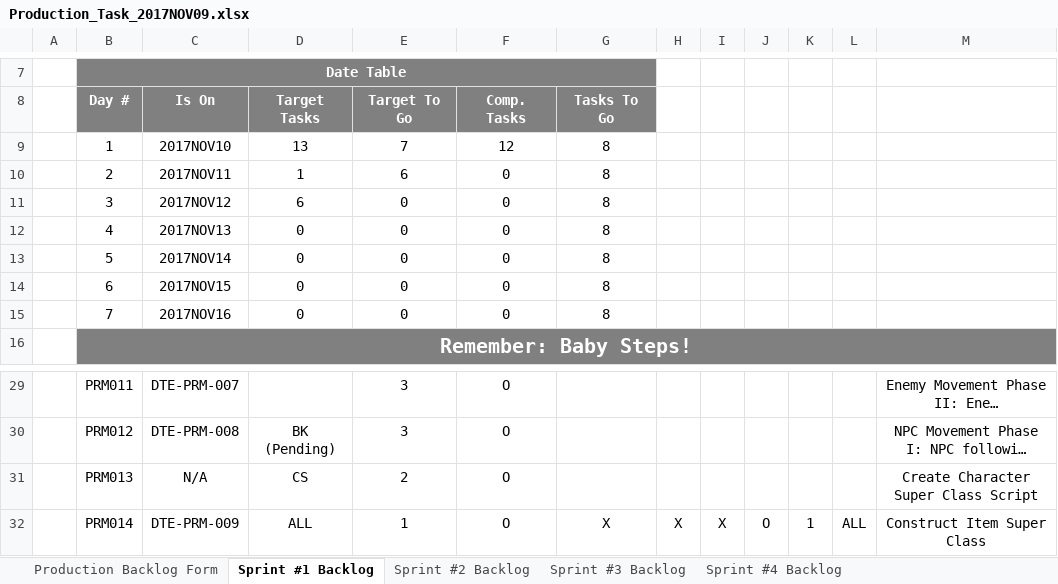
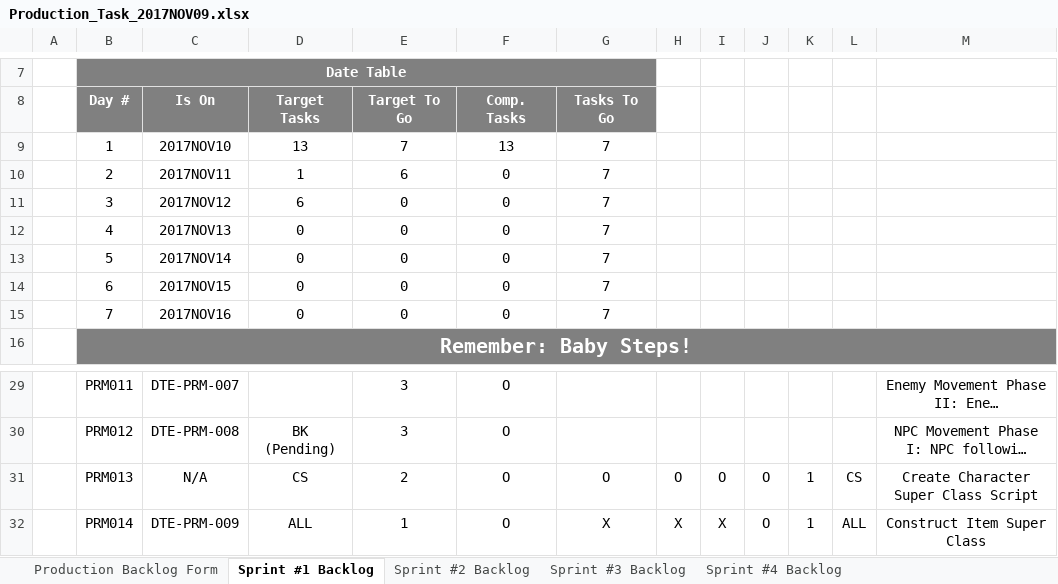
Before and after one commit to bobbykemp/GDC2017Project, an Excel workbook: Management/PRODUCTION/Production_Task_2017NOV09.xlsx, sheet Sprint #1 Backlog, drawn as a sheet; only a part is shown, gaps mark what is left out; long unchanged cells end in …; values as stored, in another font and other column widths than the file's, no borders; charts and pictures and conditional formats not drawn; the diff names each change by its address in the sheet, - before the commit and + after, or states it on an @@ line.

Commit message:
Updated Scrum Chart

```diff
--- a/Management/PRODUCTION/Production_Task_2017NOV09.xlsx (sheet Sprint #1 Backlog)
+++ b/Management/PRODUCTION/Production_Task_2017NOV09.xlsx (sheet Sprint #1 Backlog)
-F9: 12
+F9: 13
-G9:G15: 8
+G9:G15: 7
-G31: (empty)
+G31: O
-H31: (empty)
+H31: O
-I31: (empty)
+I31: O
-J31: (empty)
+J31: O
-K31: (empty)
+K31: 1
-L31: (empty)
+L31: CS
```
Also changed, not shown: charts or pictures.
